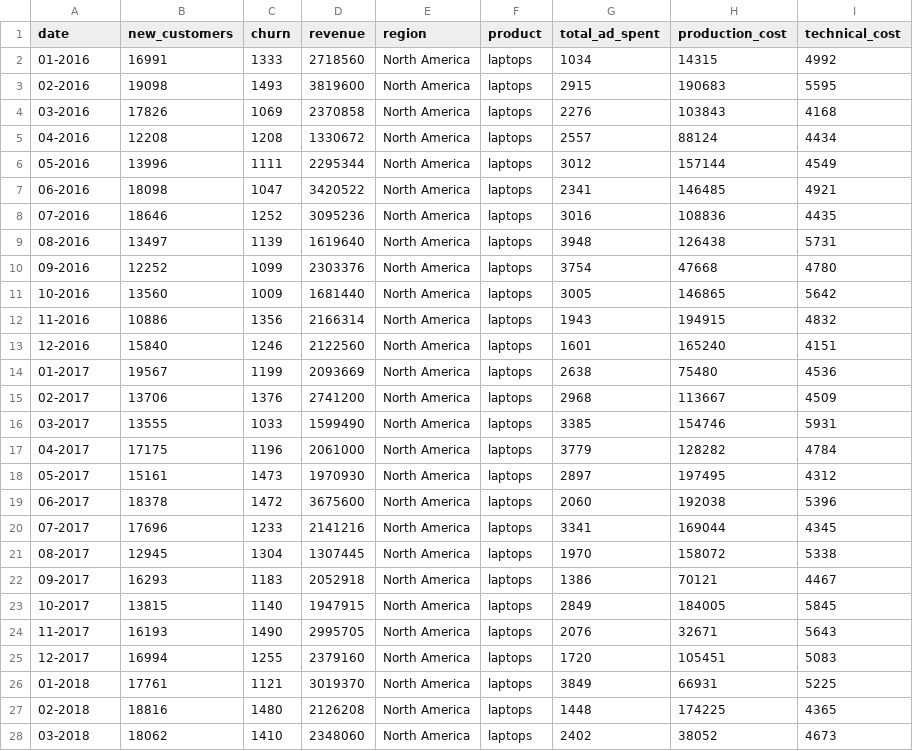
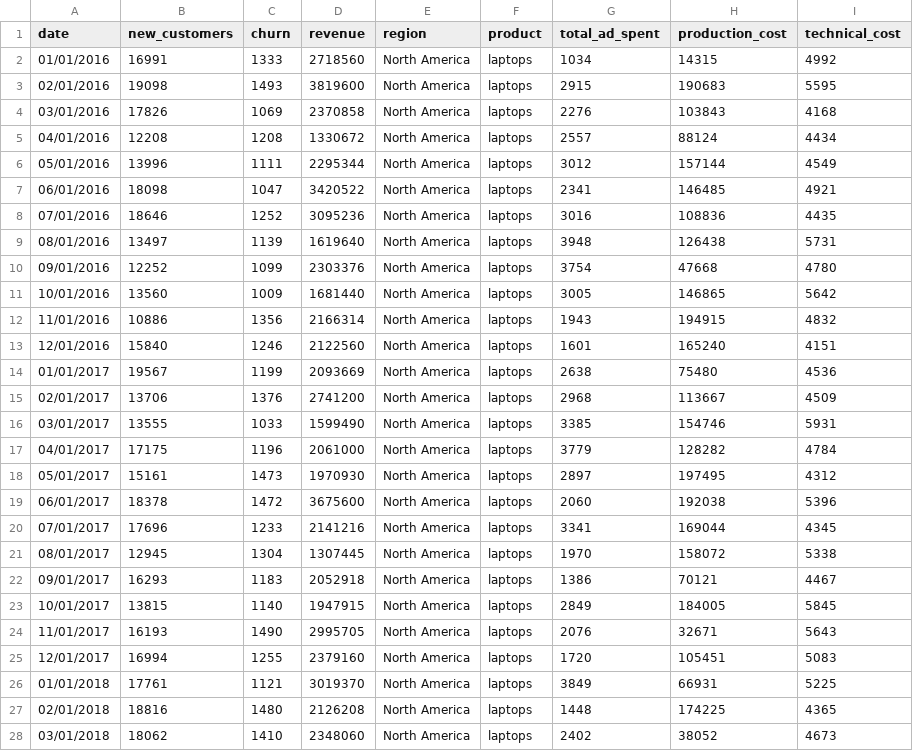
Before and after one commit to apurvak/examples, a CSV file: customers.csv, drawn as a sheet; only a part is shown; the diff covers the shown part only.

Commit message:
Add files via upload

```diff
--- a/customers.csv
+++ b/customers.csv
@@ -1,28 +1,28 @@
 date,new_customers,churn,revenue,region,product,total_ad_spent,production_cost,technical_cost
-01-2016,16991,1333,2718560,North America,laptops,1034,14315,4992
-02-2016,19098,1493,3819600,North America,laptops,2915,190683,5595
-03-2016,17826,1069,2370858,North America,laptops,2276,103843,4168
-04-2016,12208,1208,1330672,North America,laptops,2557,88124,4434
-05-2016,13996,1111,2295344,North America,laptops,3012,157144,4549
-06-2016,18098,1047,3420522,North America,laptops,2341,146485,4921
-07-2016,18646,1252,3095236,North America,laptops,3016,108836,4435
-08-2016,13497,1139,1619640,North America,laptops,3948,126438,5731
-09-2016,12252,1099,2303376,North America,laptops,3754,47668,4780
-10-2016,13560,1009,1681440,North America,laptops,3005,146865,5642
-11-2016,10886,1356,2166314,North America,laptops,1943,194915,4832
-12-2016,15840,1246,2122560,North America,laptops,1601,165240,4151
-01-2017,19567,1199,2093669,North America,laptops,2638,75480,4536
-02-2017,13706,1376,2741200,North America,laptops,2968,113667,4509
-03-2017,13555,1033,1599490,North America,laptops,3385,154746,5931
-04-2017,17175,1196,2061000,North America,laptops,3779,128282,4784
-05-2017,15161,1473,1970930,North America,laptops,2897,197495,4312
-06-2017,18378,1472,3675600,North America,laptops,2060,192038,5396
-07-2017,17696,1233,2141216,North America,laptops,3341,169044,4345
-08-2017,12945,1304,1307445,North America,laptops,1970,158072,5338
-09-2017,16293,1183,2052918,North America,laptops,1386,70121,4467
-10-2017,13815,1140,1947915,North America,laptops,2849,184005,5845
-11-2017,16193,1490,2995705,North America,laptops,2076,32671,5643
-12-2017,16994,1255,2379160,North America,laptops,1720,105451,5083
-01-2018,17761,1121,3019370,North America,laptops,3849,66931,5225
-02-2018,18816,1480,2126208,North America,laptops,1448,174225,4365
-03-2018,18062,1410,2348060,North America,laptops,2402,38052,4673
+01/01/2016,16991,1333,2718560,North America,laptops,1034,14315,4992
+02/01/2016,19098,1493,3819600,North America,laptops,2915,190683,5595
+03/01/2016,17826,1069,2370858,North America,laptops,2276,103843,4168
+04/01/2016,12208,1208,1330672,North America,laptops,2557,88124,4434
+05/01/2016,13996,1111,2295344,North America,laptops,3012,157144,4549
+06/01/2016,18098,1047,3420522,North America,laptops,2341,146485,4921
+07/01/2016,18646,1252,3095236,North America,laptops,3016,108836,4435
+08/01/2016,13497,1139,1619640,North America,laptops,3948,126438,5731
+09/01/2016,12252,1099,2303376,North America,laptops,3754,47668,4780
+10/01/2016,13560,1009,1681440,North America,laptops,3005,146865,5642
+11/01/2016,10886,1356,2166314,North America,laptops,1943,194915,4832
+12/01/2016,15840,1246,2122560,North America,laptops,1601,165240,4151
+01/01/2017,19567,1199,2093669,North America,laptops,2638,75480,4536
+02/01/2017,13706,1376,2741200,North America,laptops,2968,113667,4509
+03/01/2017,13555,1033,1599490,North America,laptops,3385,154746,5931
+04/01/2017,17175,1196,2061000,North America,laptops,3779,128282,4784
+05/01/2017,15161,1473,1970930,North America,laptops,2897,197495,4312
+06/01/2017,18378,1472,3675600,North America,laptops,2060,192038,5396
+07/01/2017,17696,1233,2141216,North America,laptops,3341,169044,4345
+08/01/2017,12945,1304,1307445,North America,laptops,1970,158072,5338
+09/01/2017,16293,1183,2052918,North America,laptops,1386,70121,4467
+10/01/2017,13815,1140,1947915,North America,laptops,2849,184005,5845
+11/01/2017,16193,1490,2995705,North America,laptops,2076,32671,5643
+12/01/2017,16994,1255,2379160,North America,laptops,1720,105451,5083
+01/01/2018,17761,1121,3019370,North America,laptops,3849,66931,5225
+02/01/2018,18816,1480,2126208,North America,laptops,1448,174225,4365
+03/01/2018,18062,1410,2348060,North America,laptops,2402,38052,4673
```
Also changed, not shown: 60 edited cells elsewhere in this file.
